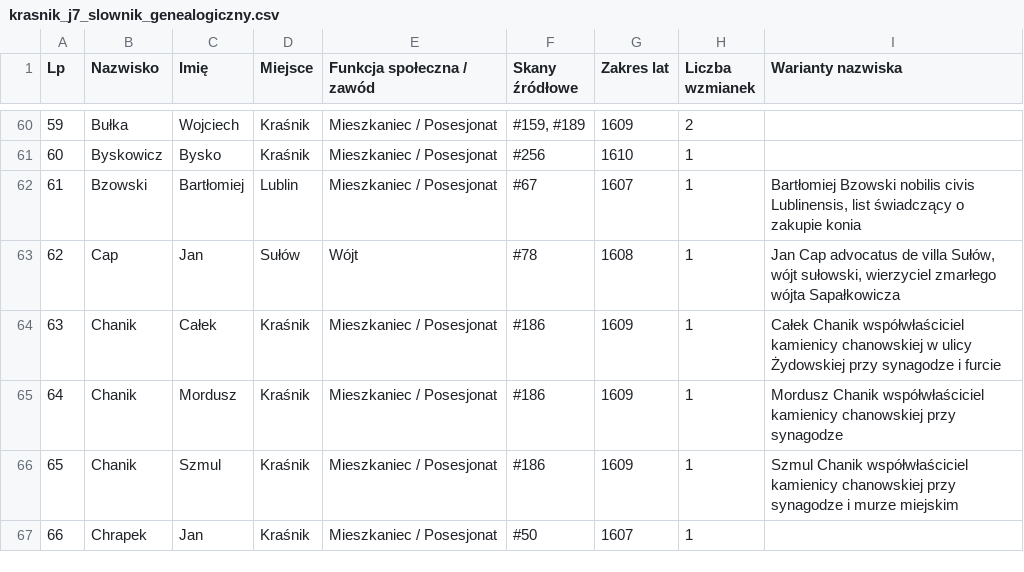
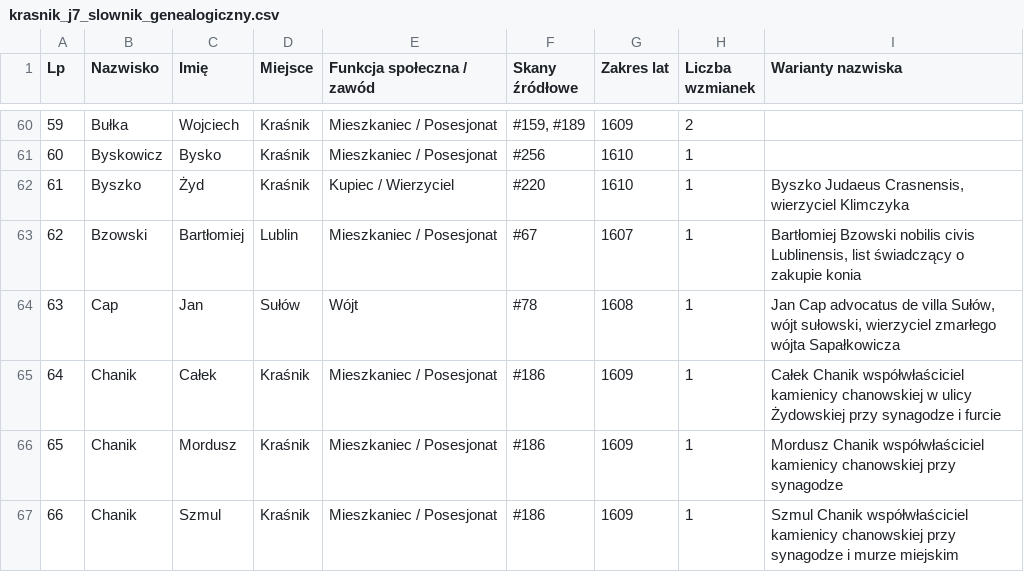
Before and after one commit to Uriel9191/Gen, a CSV file: krasnik_j7_slownik_genealogiczny.csv, drawn as a sheet; only a part is shown, gaps mark what is left out; the shorter side is filled out with more unchanged rows; addresses are those after the commit; the diff covers the shown part only; the diff names each change by its address in the sheet, - before the commit and + after, or states it on an @@ line.

Commit message:
Wdrożenie Partii 11 (skany 201-220) Jednostki 07: 220 transkrypcji in extenso, 55 kart analitycznych, Rozdział 11 monografii, kanon J40 12/12 PASS

```diff
--- a/krasnik_j7_slownik_genealogiczny.csv
+++ b/krasnik_j7_slownik_genealogiczny.csv
+row 62: 61 | Byszko | Żyd | Kraśnik | Kupiec / Wierzyciel | #220 | 1610 | 1 | Byszko Judaeus Crasnensis, wierzyciel Klimczyka
@@ column A (Lp) renumbered from row 63 down @@
```
Also changed, not shown: 9 added rows and 38 edited cells elsewhere in this file, 2 other files.
